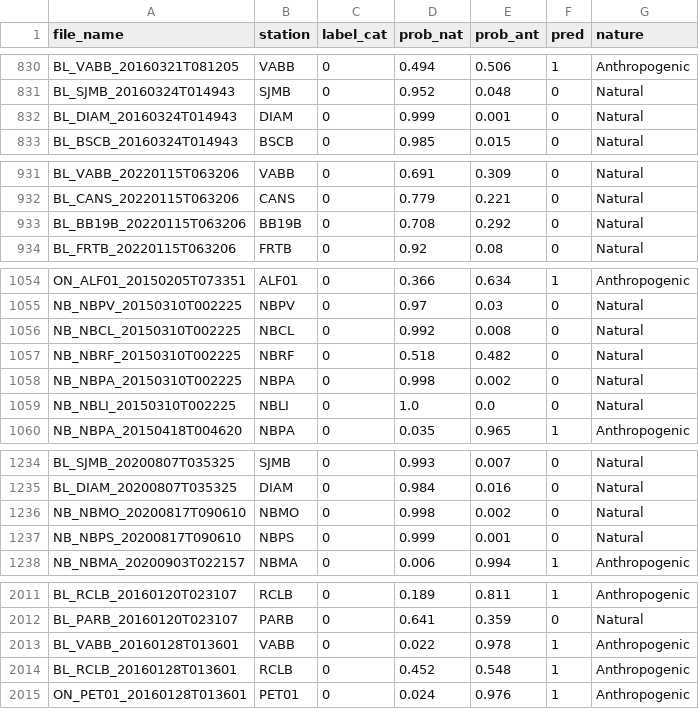
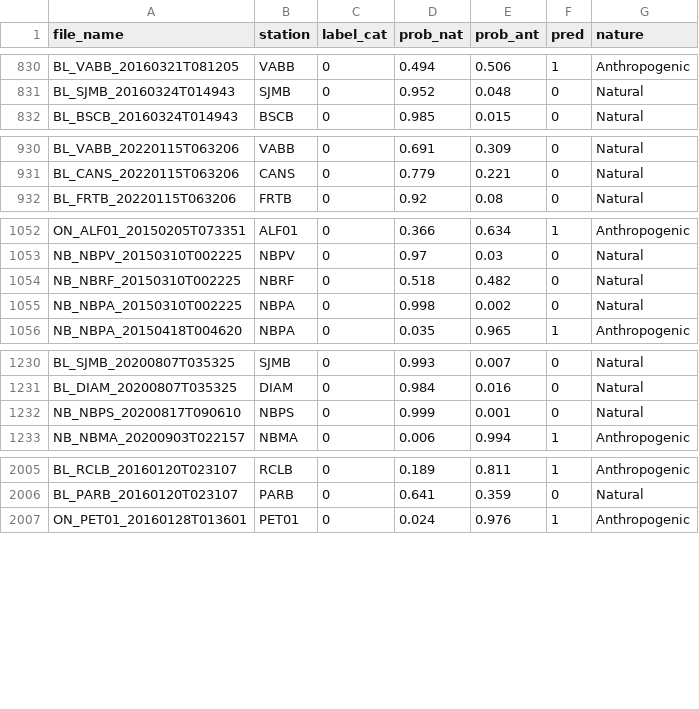
Before and after one commit to Gabriel-Goes/Sismologia_IPT, a CSV file: files/output/no_commercial/validation_station_level.csv, drawn as a sheet; only a part is shown, gaps mark what is left out; the diff covers the shown part only.

```diff
--- a/files/output/no_commercial/validation_station_level.csv
+++ b/files/output/no_commercial/validation_station_level.csv
@@ -831,3 +831,2 @@ BL_VABB_20160321T081205,VABB,0,0.494,0.506,1,Anthropogenic
 BL_SJMB_20160324T014943,SJMB,0,0.952,0.048,0,Natural
-BL_DIAM_20160324T014943,DIAM,0,0.999,0.001,0,Natural
 BL_BSCB_20160324T014943,BSCB,0,0.985,0.015,0,Natural
@@ -932,3 +931,2 @@ BL_VABB_20220115T063206,VABB,0,0.691,0.309,0,Natural
 BL_CANS_20220115T063206,CANS,0,0.779,0.221,0,Natural
-BL_BB19B_20220115T063206,BB19B,0,0.708,0.292,0,Natural
 BL_FRTB_20220115T063206,FRTB,0,0.92,0.08,0,Natural
@@ -1055,6 +1053,4 @@ ON_ALF01_20150205T073351,ALF01,0,0.366,0.634,1,Anthropogenic
 NB_NBPV_20150310T002225,NBPV,0,0.97,0.03,0,Natural
-NB_NBCL_20150310T002225,NBCL,0,0.992,0.008,0,Natural
 NB_NBRF_20150310T002225,NBRF,0,0.518,0.482,0,Natural
 NB_NBPA_20150310T002225,NBPA,0,0.998,0.002,0,Natural
-NB_NBLI_20150310T002225,NBLI,0,1.0,0.0,0,Natural
 NB_NBPA_20150418T004620,NBPA,0,0.035,0.965,1,Anthropogenic
@@ -1235,3 +1231,2 @@ BL_SJMB_20200807T035325,SJMB,0,0.993,0.007,0,Natural
 BL_DIAM_20200807T035325,DIAM,0,0.984,0.016,0,Natural
-NB_NBMO_20200817T090610,NBMO,0,0.998,0.002,0,Natural
 NB_NBPS_20200817T090610,NBPS,0,0.999,0.001,0,Natural
@@ -2012,4 +2006,2 @@ BL_RCLB_20160120T023107,RCLB,0,0.189,0.811,1,Anthropogenic
 BL_PARB_20160120T023107,PARB,0,0.641,0.359,0,Natural
-BL_VABB_20160128T013601,VABB,0,0.022,0.978,1,Anthropogenic
-BL_RCLB_20160128T013601,RCLB,0,0.452,0.548,1,Anthropogenic
 ON_PET01_20160128T013601,PET01,0,0.024,0.976,1,Anthropogenic
```
Also changed, not shown: 2 removed rows elsewhere in this file, files/output/commercial/validation_network_level.csv, files/output/commercial/validation_station_level.csv, 8 other files.
